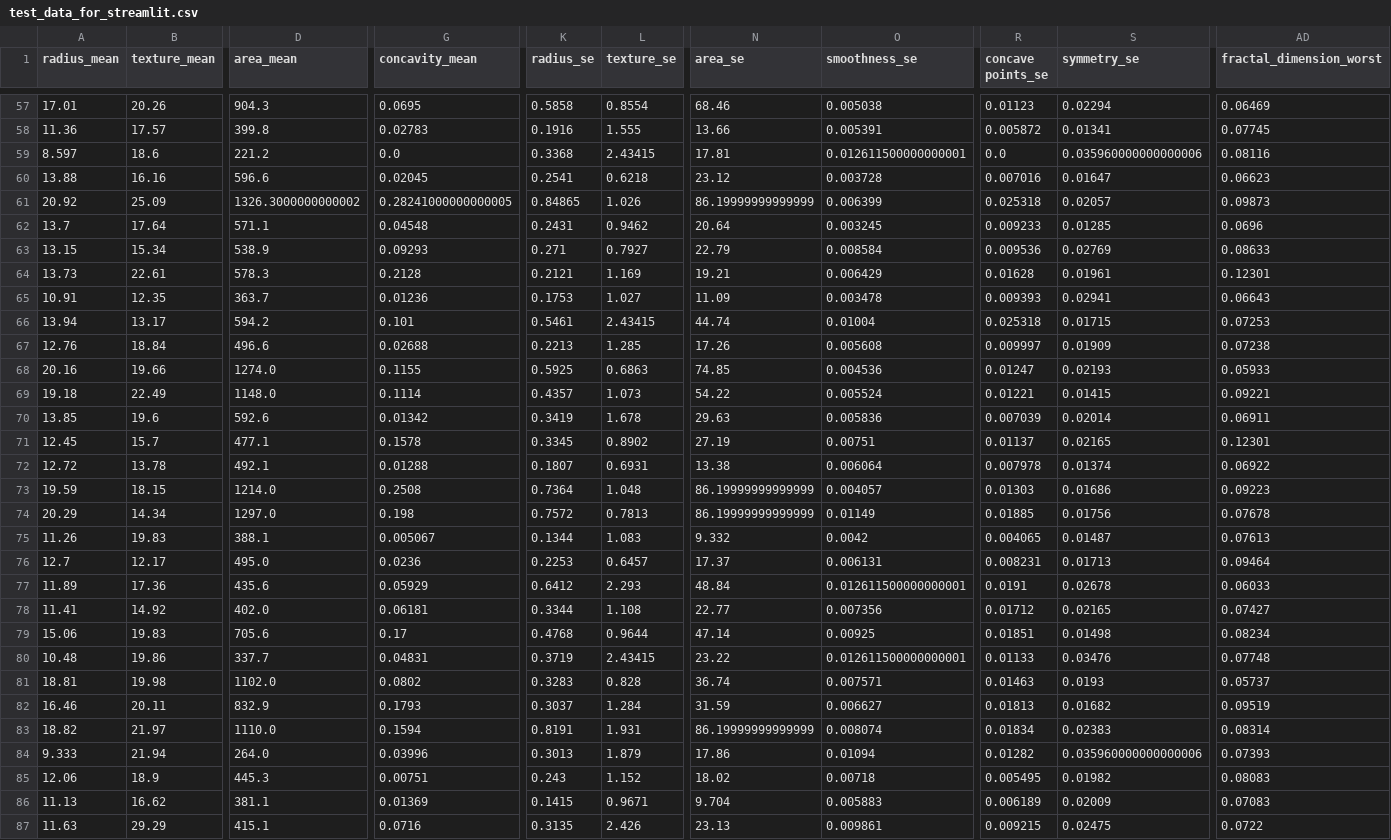
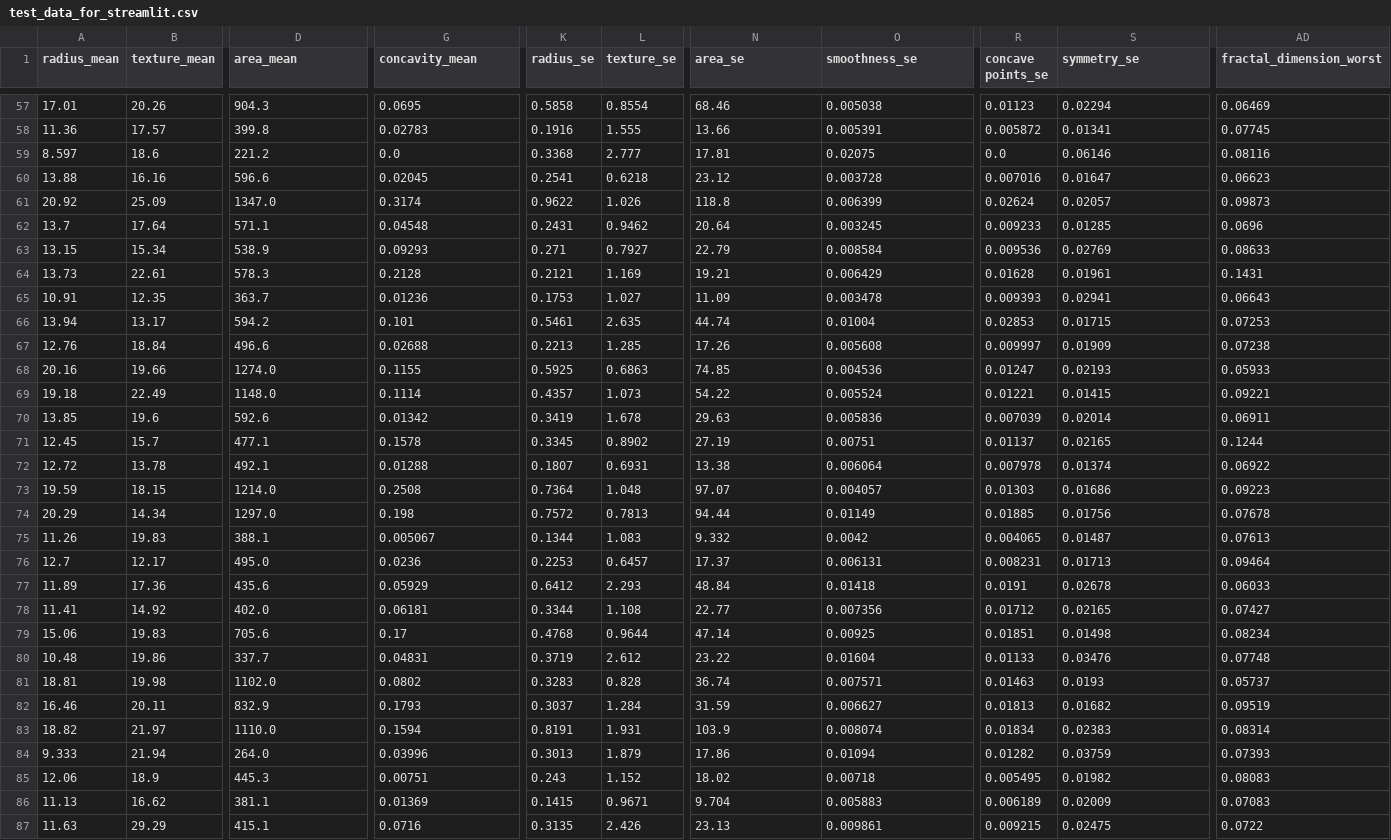
Before and after one commit to 2025AA05375-WILP-BITS/ML_Assignment_2_Project_Breast_Cancer, a CSV file: Data/test_data_for_streamlit.csv, drawn as a sheet; only a part is shown, gaps mark what is left out; the diff covers the shown part only; the diff names each change by its address in the sheet, - before the commit and + after, or states it on an @@ line.

Commit message:
Add files via upload

```diff
--- a/Data/test_data_for_streamlit.csv
+++ b/Data/test_data_for_streamlit.csv
-L59 (texture_se): 2.43415
+L59 (texture_se): 2.777
-O59 (smoothness_se): 0.012611500000000001
+O59 (smoothness_se): 0.02075
-S59 (symmetry_se): 0.035960000000000006
+S59 (symmetry_se): 0.06146
-D61 (area_mean): 1326.3000000000002
+D61 (area_mean): 1347.0
-G61 (concavity_mean): 0.28241000000000005
+G61 (concavity_mean): 0.3174
-K61 (radius_se): 0.84865
+K61 (radius_se): 0.9622
-N61 (area_se): 86.19999999999999
+N61 (area_se): 118.8
-R61 (concave points_se): 0.025318
+R61 (concave points_se): 0.02624
-AD64 (fractal_dimension_worst): 0.12301
+AD64 (fractal_dimension_worst): 0.1431
-L66 (texture_se): 2.43415
+L66 (texture_se): 2.635
-R66 (concave points_se): 0.025318
+R66 (concave points_se): 0.02853
-AD71 (fractal_dimension_worst): 0.12301
+AD71 (fractal_dimension_worst): 0.1244
-N73 (area_se): 86.19999999999999
+N73 (area_se): 97.07
-N74 (area_se): 86.19999999999999
+N74 (area_se): 94.44
-O77 (smoothness_se): 0.012611500000000001
+O77 (smoothness_se): 0.01418
-L80 (texture_se): 2.43415
+L80 (texture_se): 2.612
-O80 (smoothness_se): 0.012611500000000001
+O80 (smoothness_se): 0.01604
-N83 (area_se): 86.19999999999999
+N83 (area_se): 103.9
-S84 (symmetry_se): 0.035960000000000006
+S84 (symmetry_se): 0.03759
```
Also changed, not shown: 81 edited cells elsewhere in this file.
